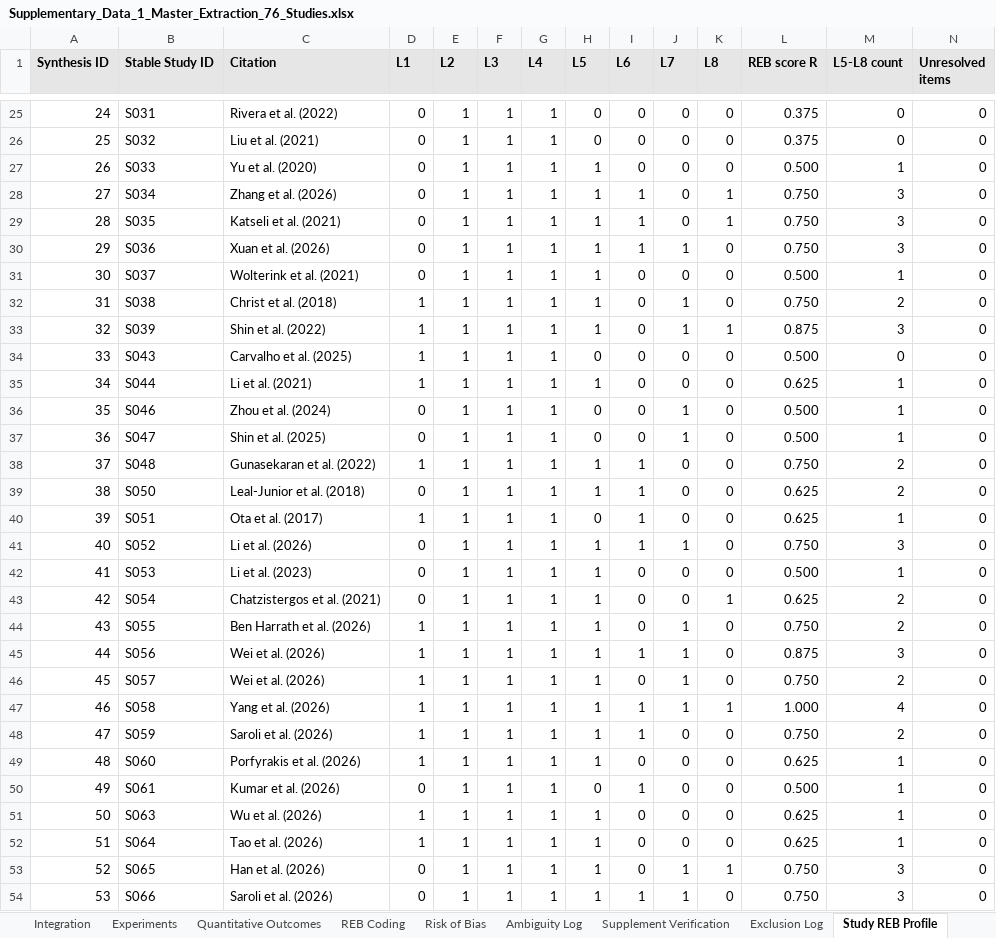
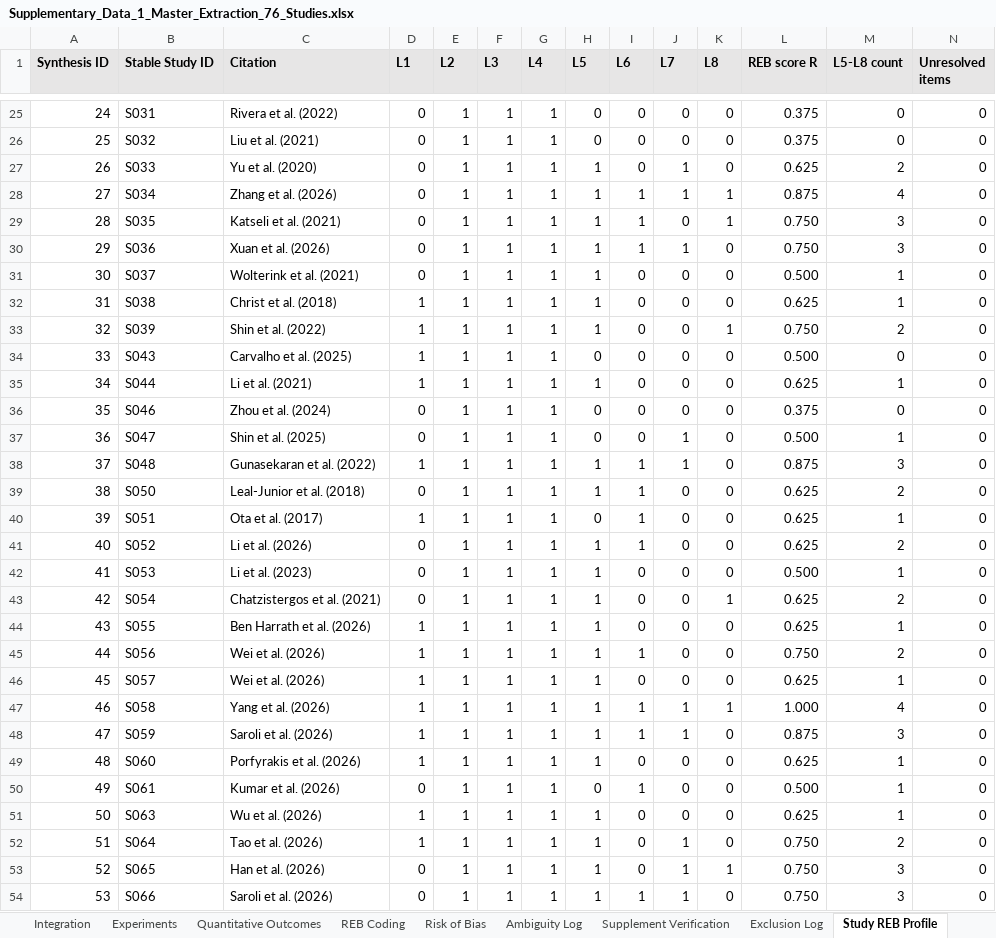
Before and after one commit to poojasrinivas1304/material-extrusion-wearable-sensor-reb, an Excel workbook: Supplementary_Data_1_Master_Extraction_76_Studies.xlsx, sheet Study REB Profile, drawn as a sheet; only a part is shown, gaps mark what is left out; values as stored, in another font and other column widths than the file's, no borders; the diff covers the shown part only; the diff names each change by its address in the sheet, - before the commit and + after, or states it on an @@ line.

```diff
--- a/Supplementary_Data_1_Master_Extraction_76_Studies.xlsx (sheet Study REB Profile)
+++ b/Supplementary_Data_1_Master_Extraction_76_Studies.xlsx (sheet Study REB Profile)
-J27:J28 (L7): 0
+J27:J28 (L7): 1
-L27 (REB score R): 0.500
+L27 (REB score R): 0.625
-M27 (L5-L8 count): 1
+M27 (L5-L8 count): 2
-L28 (REB score R): 0.750
+L28 (REB score R): 0.875
-M28 (L5-L8 count): 3
+M28 (L5-L8 count): 4
-J32:J33 (L7): 1
+J32:J33 (L7): 0
-L32 (REB score R): 0.750
+L32 (REB score R): 0.625
-M32 (L5-L8 count): 2
+M32 (L5-L8 count): 1
-L33 (REB score R): 0.875
+L33 (REB score R): 0.750
-M33 (L5-L8 count): 3
+M33 (L5-L8 count): 2
-J36 (L7): 1
+J36 (L7): 0
-L36 (REB score R): 0.500
+L36 (REB score R): 0.375
-M36 (L5-L8 count): 1
+M36 (L5-L8 count): 0
-J38 (L7): 0
+J38 (L7): 1
-L38 (REB score R): 0.750
+L38 (REB score R): 0.875
-M38 (L5-L8 count): 2
+M38 (L5-L8 count): 3
-J41 (L7): 1
+J41 (L7): 0
-L41 (REB score R): 0.750
+L41 (REB score R): 0.625
-M41 (L5-L8 count): 3
+M41 (L5-L8 count): 2
-J44:J46 (L7): 1
+J44:J46 (L7): 0
-L44 (REB score R): 0.750
+L44 (REB score R): 0.625
-M44 (L5-L8 count): 2
+M44 (L5-L8 count): 1
-L45 (REB score R): 0.875
+L45 (REB score R): 0.750
-M45 (L5-L8 count): 3
+M45 (L5-L8 count): 2
-L46 (REB score R): 0.750
+L46 (REB score R): 0.625
-M46 (L5-L8 count): 2
+M46 (L5-L8 count): 1
-J48 (L7): 0
+J48 (L7): 1
-L48 (REB score R): 0.750
+L48 (REB score R): 0.875
-M48 (L5-L8 count): 2
+M48 (L5-L8 count): 3
-J52 (L7): 0
+J52 (L7): 1
-L52 (REB score R): 0.625
+L52 (REB score R): 0.750
-M52 (L5-L8 count): 1
+M52 (L5-L8 count): 2
```
Also changed, not shown: 45 edited cells elsewhere in this sheet, sheet REB Coding, sheet Ambiguity Log, sheet Synthesis Summary, sheet README, formulas that keep their value, Supplementary_Data_4_Final_Consensus_and_Statistical_Analysis_76.xlsx, 1 other file.
